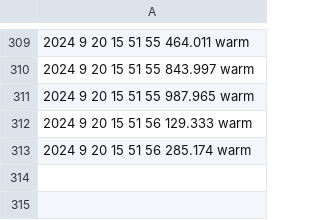
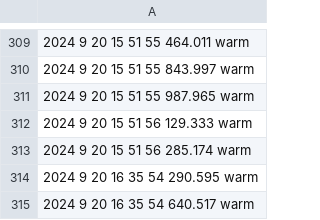
Before and after one commit to kerianVaraine/kopiWinds, a CSV file: csvTest.csv, drawn as a sheet; only a part is shown, gaps mark what is left out; the diff names each change by its address in the sheet, - before the commit and + after, or states it on an @@ line.

Commit message:
hourly Commit

```diff
--- a/csvTest.csv
+++ b/csvTest.csv
+row 314: 2024 9 20 16 35 54 290.595 warm
+row 315: 2024 9 20 16 35 54 640.517 warm
```
